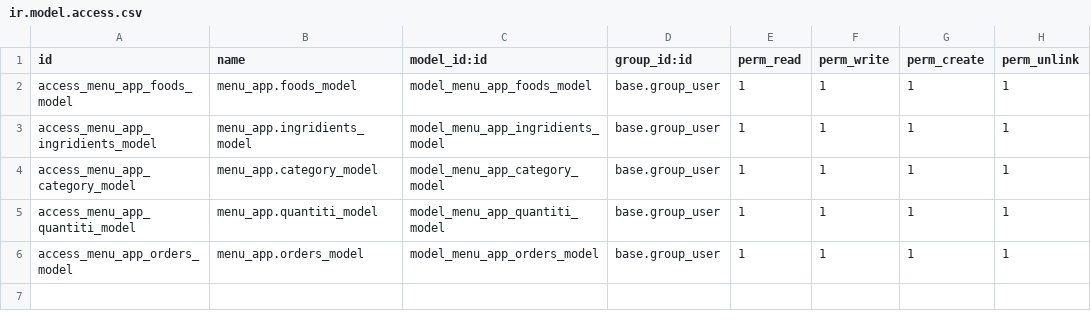
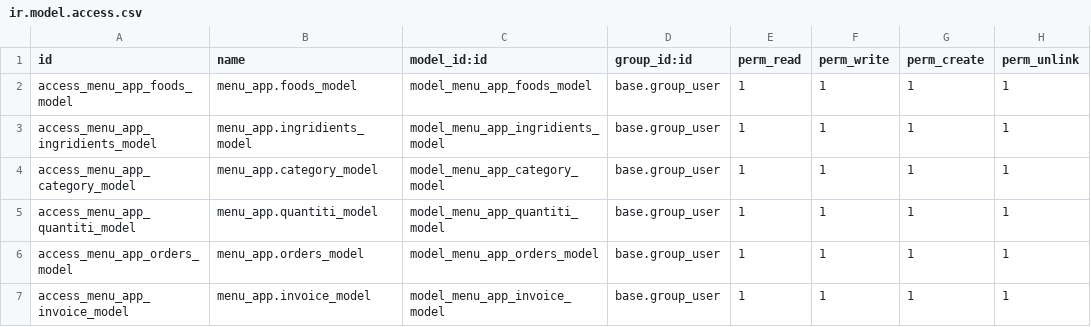
Before and after one commit to RicardoZoel/Prac2023, a CSV file: menu_app/security/ir.model.access.csv, drawn as a sheet; the diff names each change by its address in the sheet, - before the commit and + after, or states it on an @@ line.

```diff
--- a/menu_app/security/ir.model.access.csv
+++ b/menu_app/security/ir.model.access.csv
+row 7: access_menu_app_invoice_model | menu_app.invoice_model | model_menu_app_invoice_model | base.group_user | 1 | 1 | 1 | 1
```
Also changed, not shown: 9 other files.
